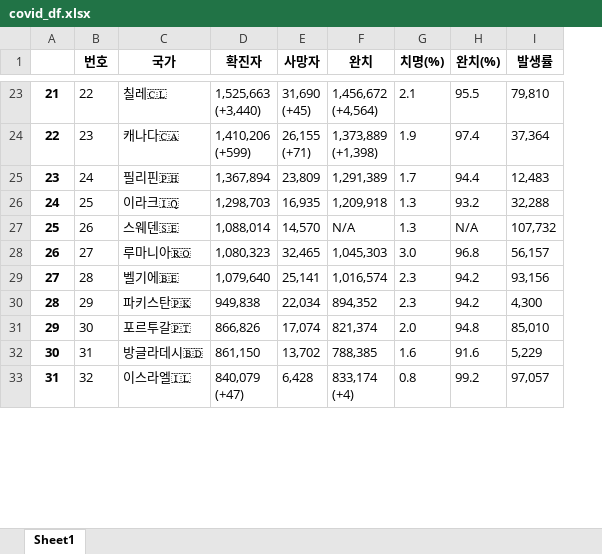
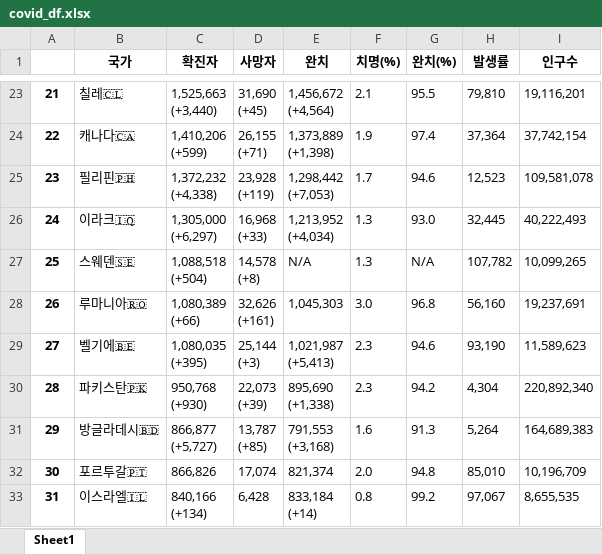
Before and after one commit to hyunjun33/LikeLion_Web, an Excel workbook: covid_website_analysis/covid_df.xlsx, sheet Sheet1, drawn as a sheet; only a part is shown, gaps mark what is left out; values as stored, in another font and other column widths than the file's, no borders; removed rows and columns are numbered as before the commit, all else as after; ↵ is a line break in a cell; the diff covers the shown part only; the diff names each change by its address in the sheet, - before the commit and + after, or states it on an @@ line.

```diff
--- a/covid_website_analysis/covid_df.xlsx (sheet Sheet1)
+++ b/covid_website_analysis/covid_df.xlsx (sheet Sheet1)
-column B (번호), rows 23-31: 22 | 23 | 24 | 25 | 26 | 27 | 28 | 29 | 30; row 33: 32
+column I (인구수), rows 23-30: 19,116,201 | 37,742,154 | 109,581,078 | 40,222,493 | 10,099,265 | 19,237,691 | 11,589,623 | 220,892,340; rows 32-33: 10,196,709 | 8,655,535
-C25 (확진자): 1,367,894
+C25 (확진자): 1,372,232 ↵ (+4,338)
-D25 (사망자): 23,809
+D25 (사망자): 23,928 ↵ (+119)
-E25 (완치): 1,291,389
+E25 (완치): 1,298,442 ↵ (+7,053)
-G25 (완치(%)): 94.4
+G25 (완치(%)): 94.6
-H25 (발생률): 12,483
+H25 (발생률): 12,523
-C26 (확진자): 1,298,703
+C26 (확진자): 1,305,000 ↵ (+6,297)
-D26 (사망자): 16,935
+D26 (사망자): 16,968 ↵ (+33)
-E26 (완치): 1,209,918
+E26 (완치): 1,213,952 ↵ (+4,034)
-G26 (완치(%)): 93.2
+G26 (완치(%)): 93.0
-H26 (발생률): 32,288
+H26 (발생률): 32,445
-C27 (확진자): 1,088,014
+C27 (확진자): 1,088,518 ↵ (+504)
-D27 (사망자): 14,570
+D27 (사망자): 14,578 ↵ (+8)
-H27 (발생률): 107,732
+H27 (발생률): 107,782
-C28 (확진자): 1,080,323
+C28 (확진자): 1,080,389 ↵ (+66)
-D28 (사망자): 32,465
+D28 (사망자): 32,626 ↵ (+161)
-H28 (발생률): 56,157
+H28 (발생률): 56,160
-C29 (확진자): 1,079,640
+C29 (확진자): 1,080,035 ↵ (+395)
-D29 (사망자): 25,141
+D29 (사망자): 25,144 ↵ (+3)
-E29 (완치): 1,016,574
+E29 (완치): 1,021,987 ↵ (+5,413)
-G29 (완치(%)): 94.2
+G29 (완치(%)): 94.6
-H29 (발생률): 93,156
+H29 (발생률): 93,190
-C30 (확진자): 949,838
+C30 (확진자): 950,768 ↵ (+930)
-D30 (사망자): 22,034
+D30 (사망자): 22,073 ↵ (+39)
-E30 (완치): 894,352
+E30 (완치): 895,690 ↵ (+1,338)
-H30 (발생률): 4,300
+H30 (발생률): 4,304
+row 31: 29 | 방글라데시🇧🇩 | 866,877 ↵ (+5,727) | 13,787 ↵ (+85) | 791,553 ↵ (+3,168) | 1.6 | 91.3 | 5,264 | 164,689,383
-A32: 29
+A32: 30
-row 32: 30 | 31 | 방글라데시🇧🇩 | 861,150 | 13,702 | 788,385 | 1.6 | 91.6 | 5,229
-C33 (확진자): 840,079 ↵ (+47)
+C33 (확진자): 840,166 ↵ (+134)
-E33 (완치): 833,174 ↵ (+4)
+E33 (완치): 833,184 ↵ (+14)
-H33 (발생률): 97,057
+H33 (발생률): 97,067
```
Also changed, not shown: 3 added rows, 3 removed rows and 219 edited cells elsewhere in this sheet.
